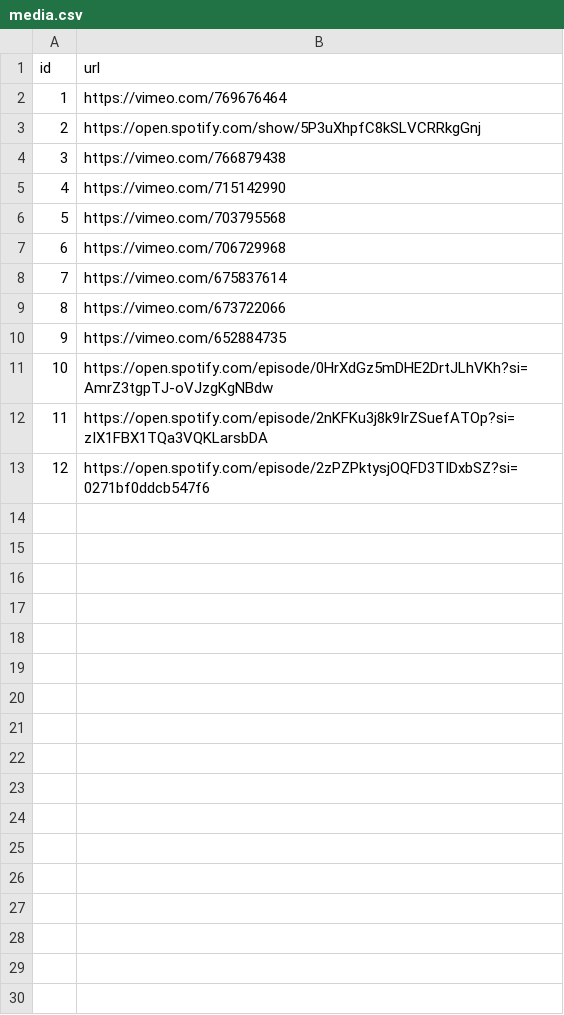
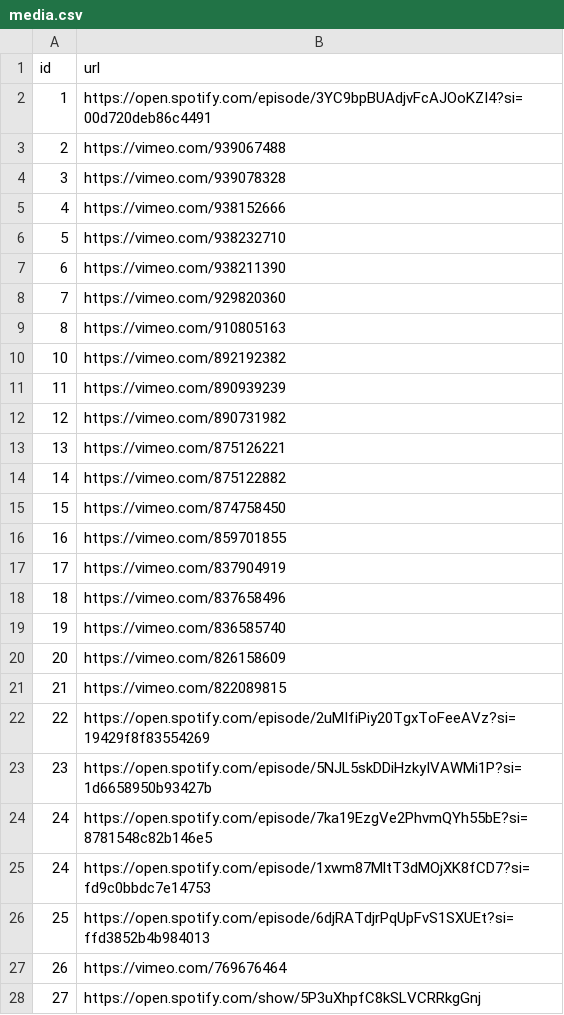
Before and after one commit to carbon-knowledge-hub/carbon-knowledge-hub, a CSV file: public/media.csv, drawn as a sheet; only a part is shown; the diff covers the shown part only.

```diff
--- a/public/media.csv
+++ b/public/media.csv
@@ -1,13 +1,28 @@
 id,url
-1,https://vimeo.com/769676464
-2,https://open.spotify.com/show/5P3uXhpfC8kSLVCRRkgGnj
-3,https://vimeo.com/766879438
-4,https://vimeo.com/715142990
-5,https://vimeo.com/703795568
-6,https://vimeo.com/706729968
-7,https://vimeo.com/675837614
-8,https://vimeo.com/673722066
-9,https://vimeo.com/652884735
-10,https://open.spotify.com/episode/0HrXdGz5mDHE2DrtJLhVKh?si=AmrZ3tgpTJ-oVJzgKgNBdw
-11,https://open.spotify.com/episode/2nKFKu3j8k9IrZSuefATOp?si=zIX1FBX1TQa3VQKLarsbDA
-12,https://open.spotify.com/episode/2zPZPktysjOQFD3TIDxbSZ?si=0271bf0ddcb547f6
+1,https://open.spotify.com/episode/3YC9bpBUAdjvFcAJOoKZI4?si=00d720deb86c4491
+2,https://vimeo.com/939067488
+3,https://vimeo.com/939078328
+4,https://vimeo.com/938152666
+5,https://vimeo.com/938232710
+6,https://vimeo.com/938211390
+7,https://vimeo.com/929820360
+8,https://vimeo.com/910805163
+10,https://vimeo.com/892192382
+11,https://vimeo.com/890939239
+12,https://vimeo.com/890731982
+13,https://vimeo.com/875126221
+14,https://vimeo.com/875122882
+15,https://vimeo.com/874758450
+16,https://vimeo.com/859701855
+17,https://vimeo.com/837904919
+18,https://vimeo.com/837658496
+19,https://vimeo.com/836585740
+20,https://vimeo.com/826158609
+21,https://vimeo.com/822089815
+22,https://open.spotify.com/episode/2uMIfiPiy20TgxToFeeAVz?si=19429f8f83554269
+23,https://open.spotify.com/episode/5NJL5skDDiHzkyIVAWMi1P?si=1d6658950b93427b
+24,https://open.spotify.com/episode/7ka19EzgVe2PhvmQYh55bE?si=8781548c82b146e5
+24,https://open.spotify.com/episode/1xwm87MltT3dMOjXK8fCD7?si=fd9c0bbdc7e14753
+25,https://open.spotify.com/episode/6djRATdjrPqUpFvS1SXUEt?si=ffd3852b4b984013
+26,https://vimeo.com/769676464
+27,https://open.spotify.com/show/5P3uXhpfC8kSLVCRRkgGnj
```
Also changed, not shown: 13 added rows elsewhere in this file, public/partners.csv, 22 other files.
